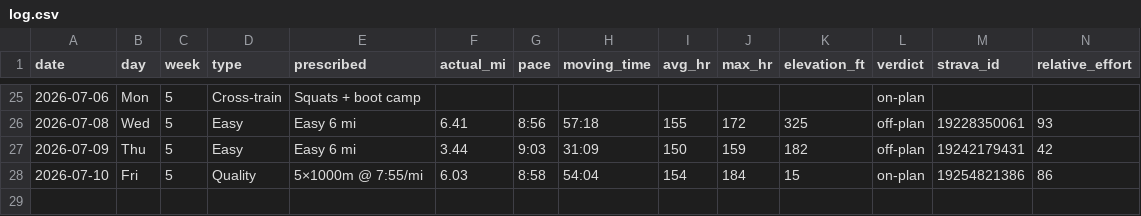
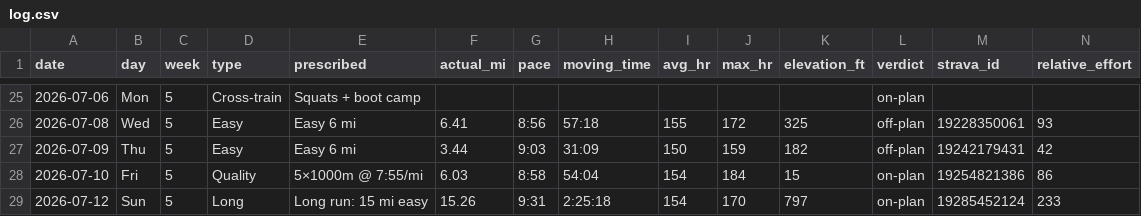
Before and after one commit to Jrichcrick/nyc-marathon-2026, a CSV file: data/log.csv, drawn as a sheet; only a part is shown, gaps mark what is left out; rows hold the shown columns only; the diff names each change by its address in the sheet, - before the commit and + after, or states it on an @@ line.

Commit message:
Log Sun Jul 12 run from Strava: 15.26mi long run at 9:31/mi, genuinely easy, Week 5 complete

```diff
--- a/data/log.csv
+++ b/data/log.csv
+row 29: 2026-07-12 | Sun | 5 | Long | Long run: 15 mi easy | 15.26 | 9:31 | 2:25:18 | 154 | 170 | 797 | on-plan | 19285452124 | 233
```
Also changed, not shown: 2 other files.
